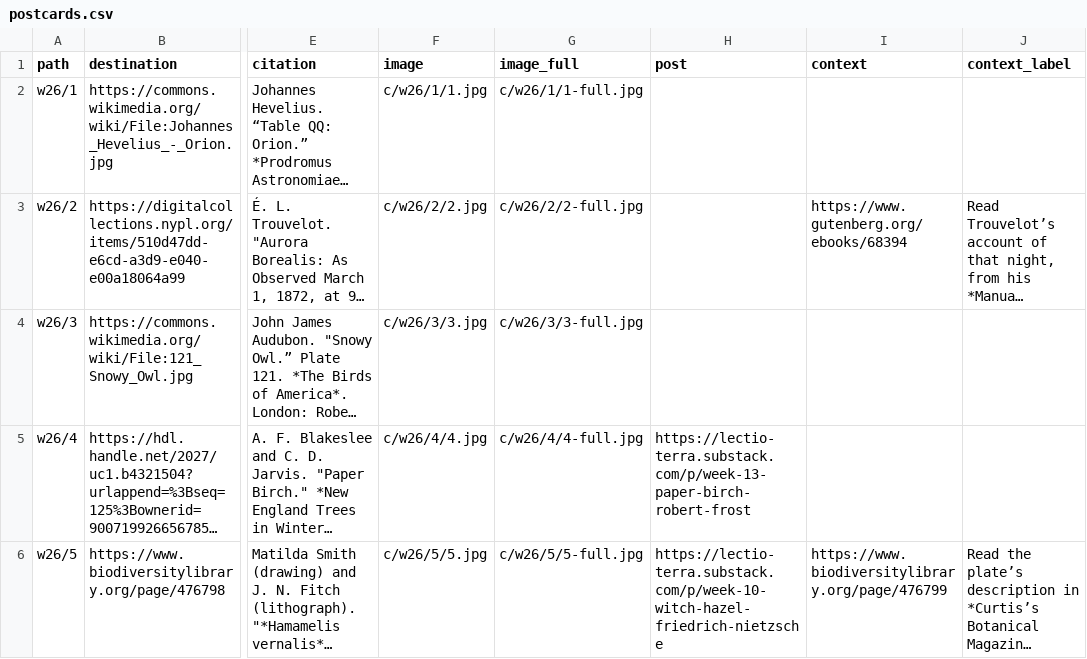
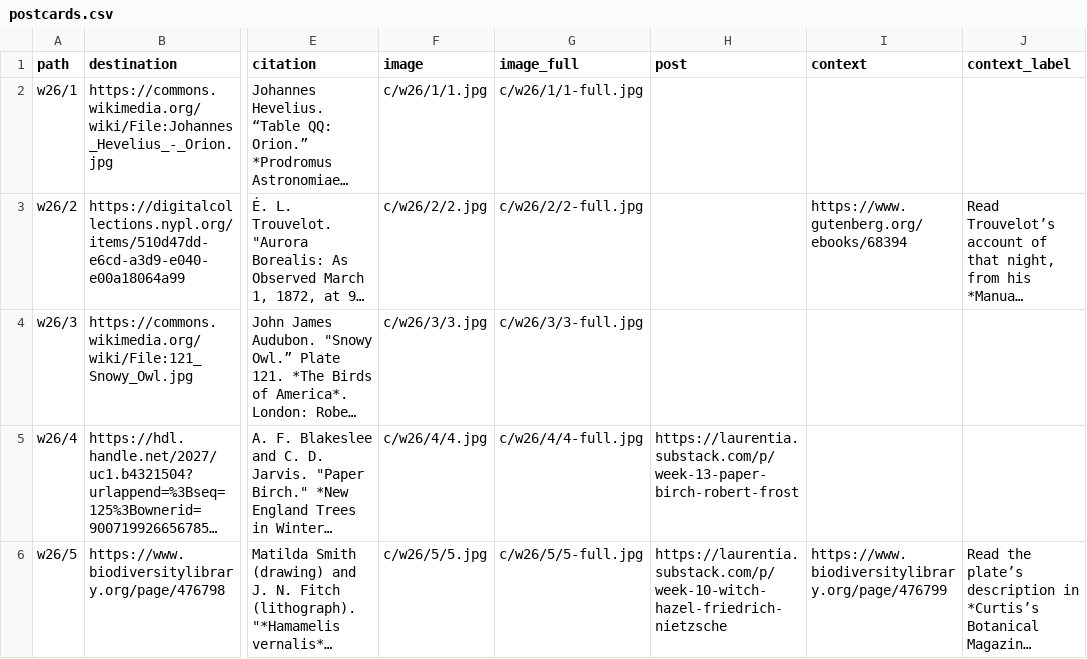
Before and after one commit to rweberling/bookofhours, a CSV file: data/postcards.csv, drawn as a sheet; only a part is shown, gaps mark what is left out; long unchanged cells end in …; the diff names each change by its address in the sheet, - before the commit and + after, or states it on an @@ line.

```diff
--- a/data/postcards.csv
+++ b/data/postcards.csv
-H5 (post): https://lectio-terra.substack.com/p/week-13-paper-birch-robert-frost
+H5 (post): https://laurentia.substack.com/p/week-13-paper-birch-robert-frost
-H6 (post): https://lectio-terra.substack.com/p/week-10-witch-hazel-friedrich-nietzsche
+H6 (post): https://laurentia.substack.com/p/week-10-witch-hazel-friedrich-nietzsche
```
Also changed, not shown: 5 other files.
